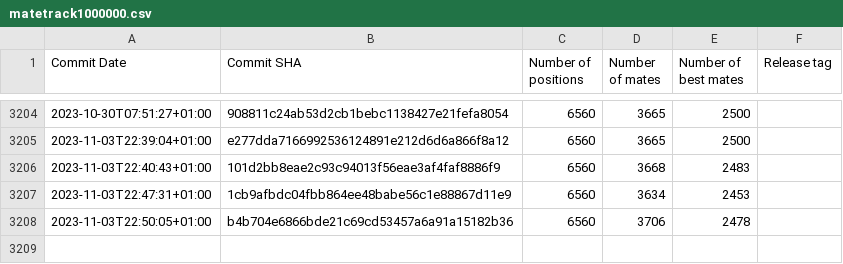
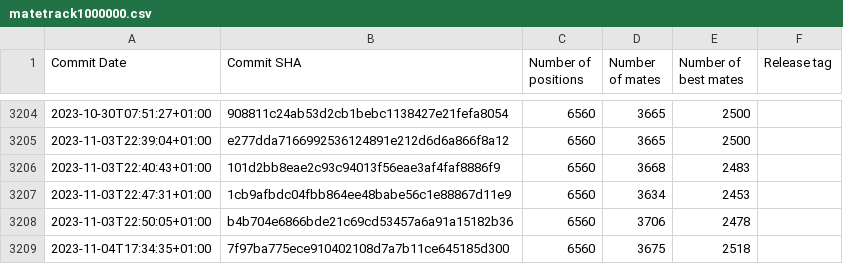
Before and after one commit to vondele/matetrack, a CSV file: matetrack1000000.csv, drawn as a sheet; only a part is shown, gaps mark what is left out.

```diff
--- a/matetrack1000000.csv
+++ b/matetrack1000000.csv
@@ -3208 +3208,2 @@ Commit Date,Commit SHA,Number of positions,Number of mates,Number of best mates,
 2023-11-03T22:50:05+01:00,b4b704e6866bde21c69cd53457a6a91a15182b36,6560,3706,2478,
+2023-11-04T17:34:35+01:00,7f97ba775ece910402108d7a7b11ce645185d300,6560,3675,2518,
```
Also changed, not shown: 2 other files.
